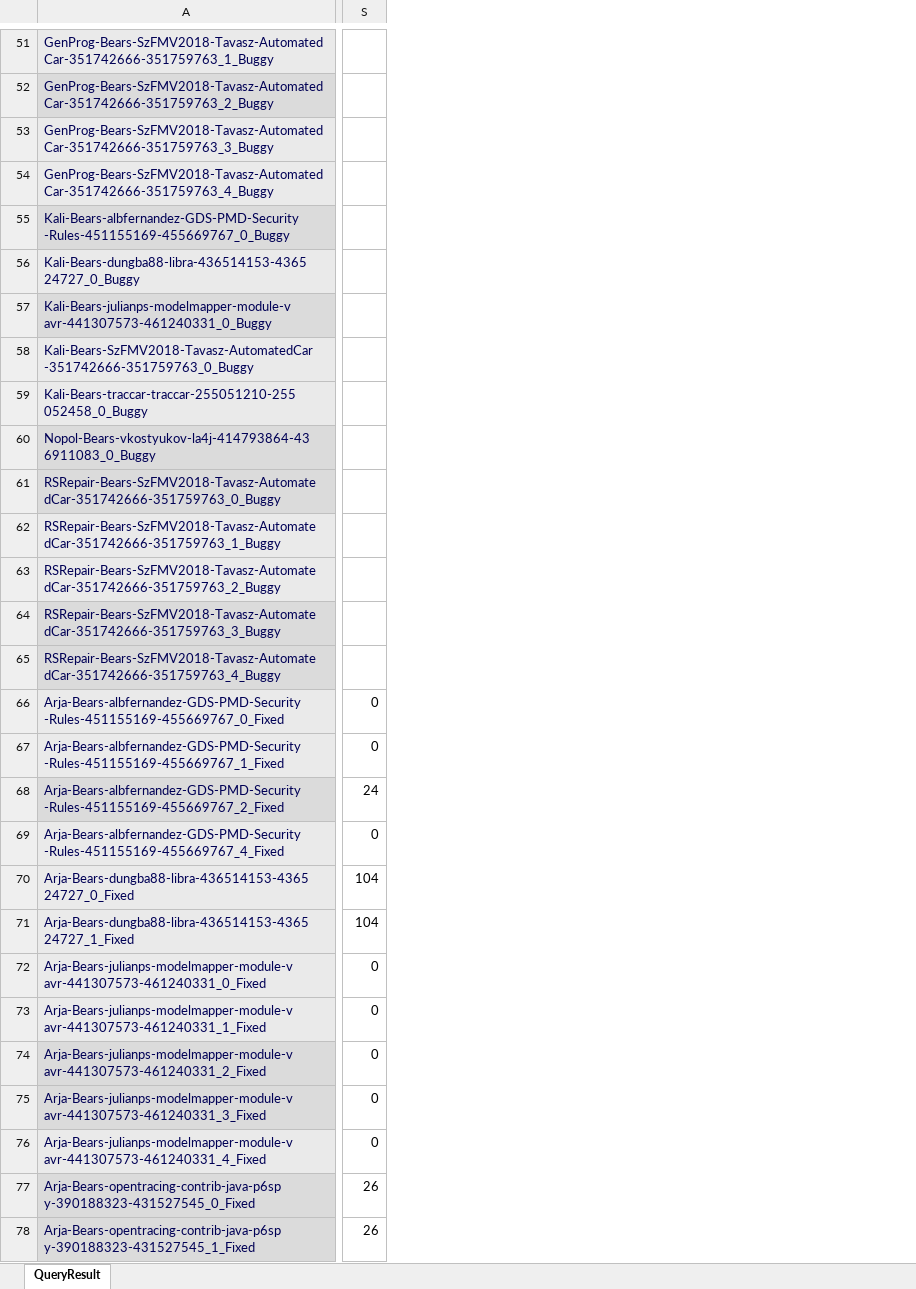
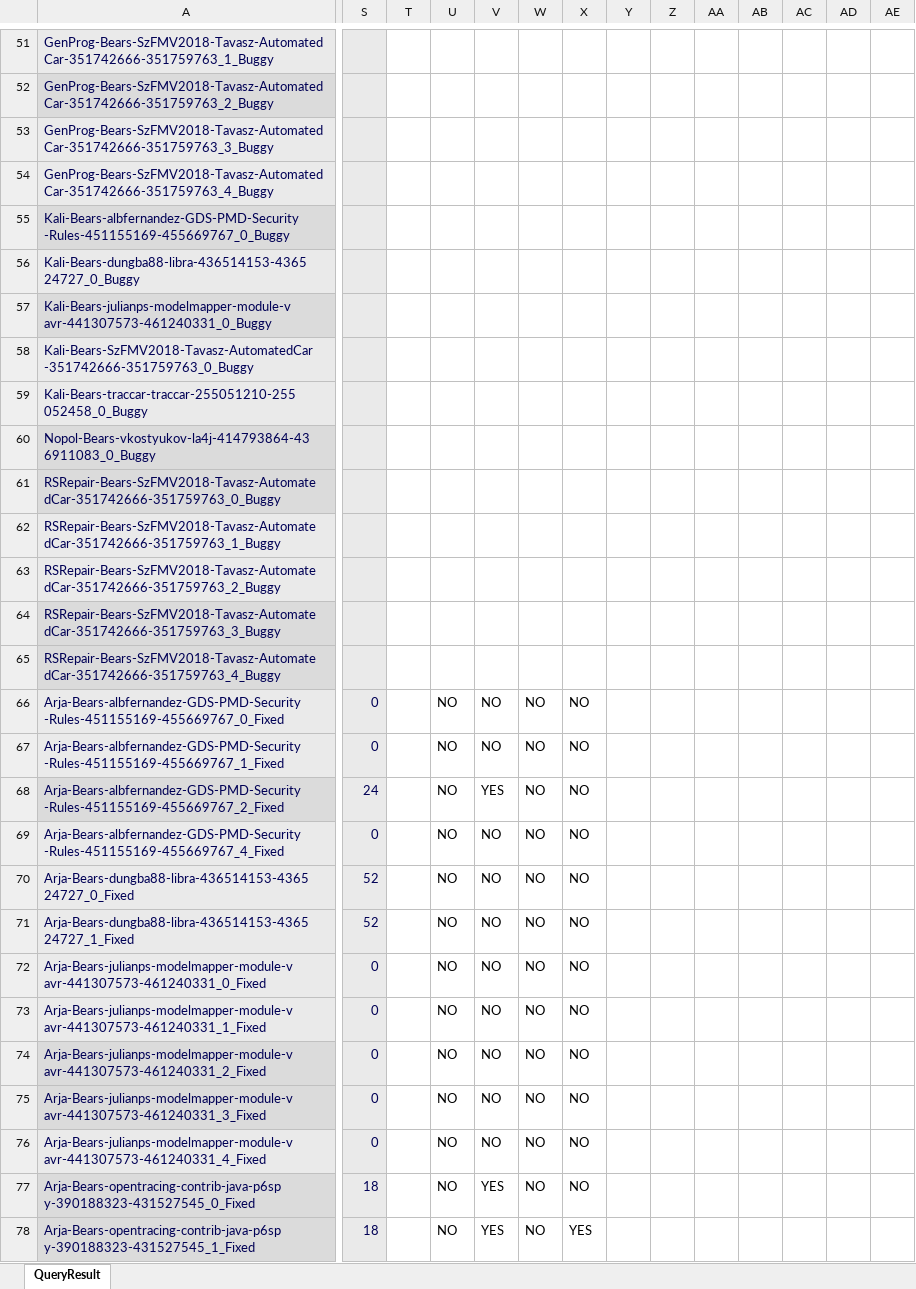
Before and after one commit to zaricu22/APR-PQA, an Excel workbook: 3. Bears_and_Bugs.jar_Metrics/Bears_Complexity_42_Avg.xlsx, sheet QueryResult, drawn as a sheet; only a part is shown, gaps mark what is left out; values as stored, in another font and other column widths than the file's, no borders; conditional formats not drawn; the diff covers the shown part only; the diff names each change by its address in the sheet, - before the commit and + after, or states it on an @@ line.

```diff
--- a/3. Bears_and_Bugs.jar_Metrics/Bears_Complexity_42_Avg.xlsx (sheet QueryResult)
+++ b/3. Bears_and_Bugs.jar_Metrics/Bears_Complexity_42_Avg.xlsx (sheet QueryResult)
+column T, empty
+column U, rows 66-78: all NO
+column V, rows 66-78: NO | NO | YES | NO | NO | NO | NO | NO | NO | NO | NO | YES | YES
+column W, rows 66-78: all NO
+column X, rows 66-78: NO | NO | NO | NO | NO | NO | NO | NO | NO | NO | NO | NO | YES
+column Y, empty
+column Z, empty
+column AA, empty
+column AB, empty
+column AC, empty
+column AD, empty
+column AE, empty
-S51:S78 fill: none
+S51:S78 fill: #EAEAEA
-S66:S78 text colour: black
+S66:S78 text colour: #000055
-S70:S71: 104
+S70:S71: 52
-S77:S78: 26
+S77:S78: 18
```
Also changed, not shown: 3 added rows, 3 removed rows, 1 added column, 184 edited cells and cell formats elsewhere in this sheet, formulas that keep their value, 3. Bears_and_Bugs.jar_Metrics/Bugs_jar_Complexity_51_Avg.xlsx, 4. APR_Eff_Plausible_D4J_Metrics/APR_Eff_Complexity_525_Avg.xlsx, 12 other files.
